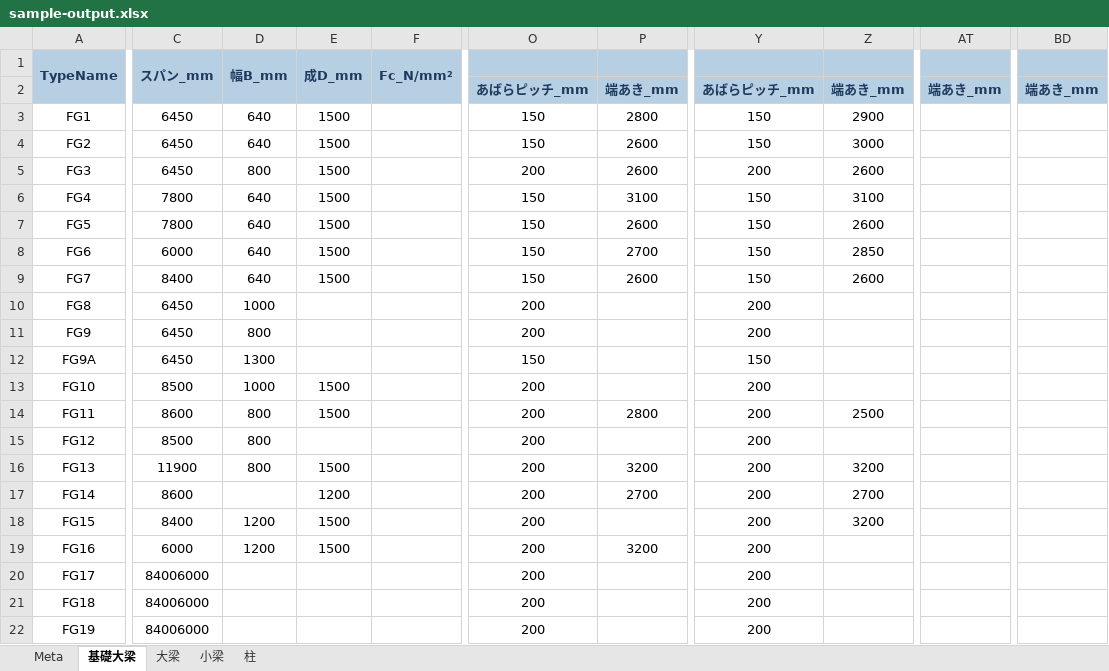
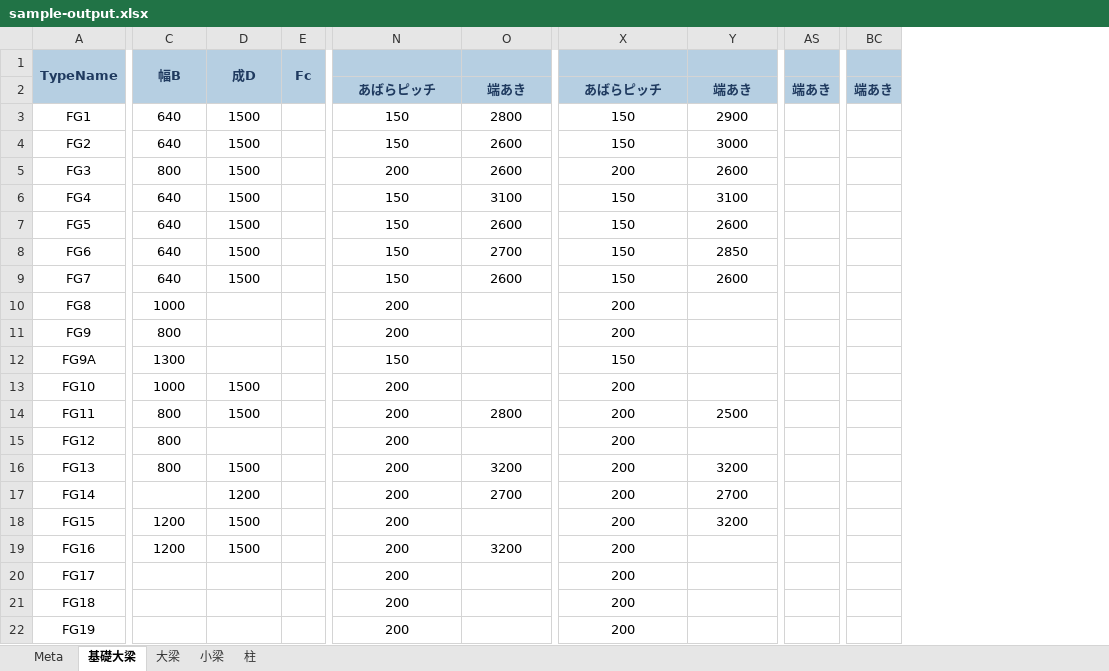
Before and after one commit to 28yu/28tools-download, an Excel workbook: pdf-to-excel/src/sample-output.xlsx, sheet 基礎大梁, drawn as a sheet; only a part is shown, gaps mark what is left out; values as stored, in another font and other column widths than the file's, no borders; removed rows and columns are numbered as before the commit, all else as after; the diff covers the shown part only; the diff names each change by its address in the sheet, - before the commit and + after, or states it on an @@ line.

```diff
--- a/pdf-to-excel/src/sample-output.xlsx (sheet 基礎大梁)
+++ b/pdf-to-excel/src/sample-output.xlsx (sheet 基礎大梁)
-column C, rows 1-22: スパン_mm |  | 6450 | 6450 | 6450 | 7800 | 7800 | 6000 | 8400 | 6450 | 6450 | 6450 | 8500 | 8600 | 8500 | 11900 | 8600 | 8400 | 6000 | 84006000 | 84006000 | 84006000
-column F, row 1: Fc_N/mm²
+column E, row 1: Fc
-column AT, row 2: 端あき_mm
+column AS, row 2: 端あき
-column BD, row 2: 端あき_mm
+column BC, row 2: 端あき
-C1: 幅B_mm
+C1: 幅B
-D1: 成D_mm
+D1: 成D
-N2: あばらピッチ_mm
+N2: あばらピッチ
-O2: 端あき_mm
+O2: 端あき
-X2: あばらピッチ_mm
+X2: あばらピッチ
-Y2: 端あき_mm
+Y2: 端あき
```
Also changed, not shown: 4 edited cells elsewhere in this sheet, sheet 小梁, sheet 柱, sheet 大梁, sheet Meta, 4 other files.
